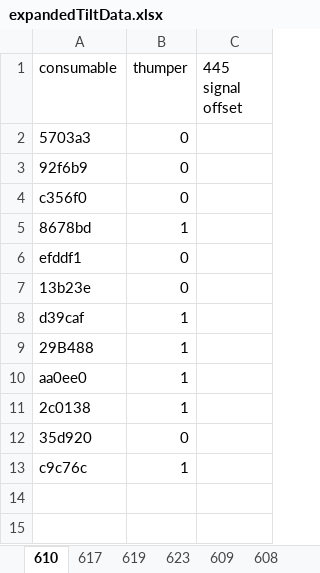
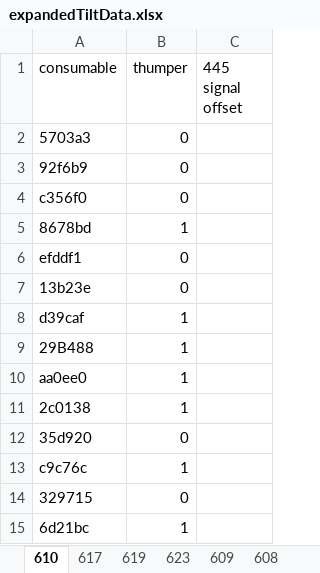
Before and after one commit to joshlwhitehead/work, an Excel workbook: analysis/fluorimeter/offsets/expandedTiltData.xlsx, sheet 610, drawn as a sheet; values as stored, in another font and other column widths than the file's, no borders; the diff names each change by its address in the sheet, - before the commit and + after, or states it on an @@ line.

```diff
--- a/analysis/fluorimeter/offsets/expandedTiltData.xlsx (sheet 610)
+++ b/analysis/fluorimeter/offsets/expandedTiltData.xlsx (sheet 610)
+row 14: 329715 | 0
+row 15: 6d21bc | 1
```
Also changed, not shown: sheet 609, sheet 622, sheet 604, sheet 617, sheet 608, sheet 619, 3 more sheets.
